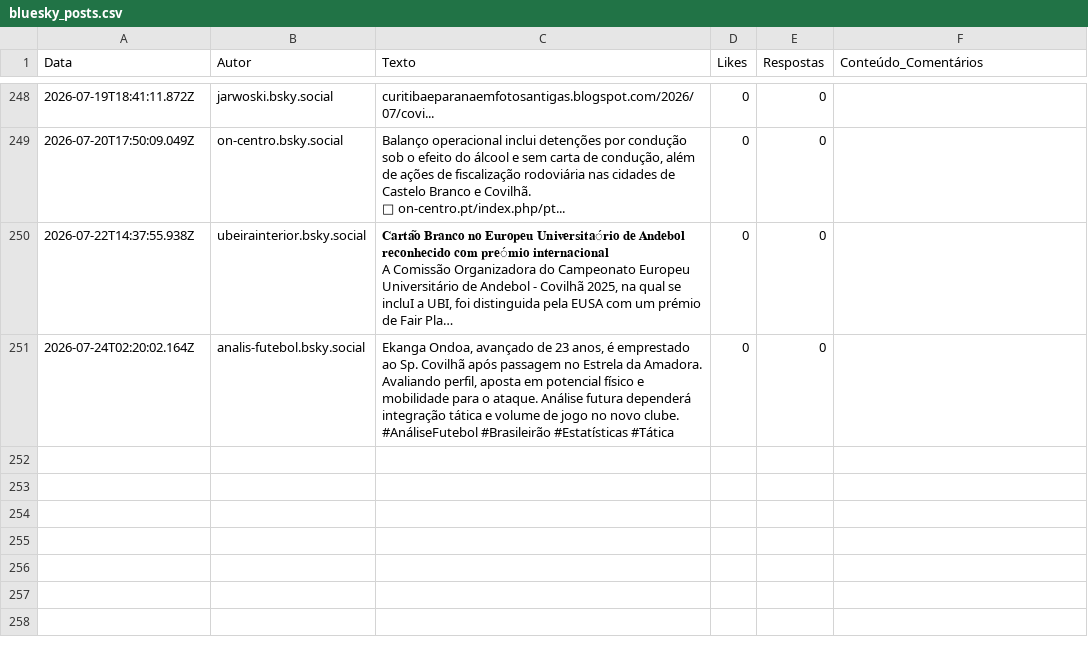
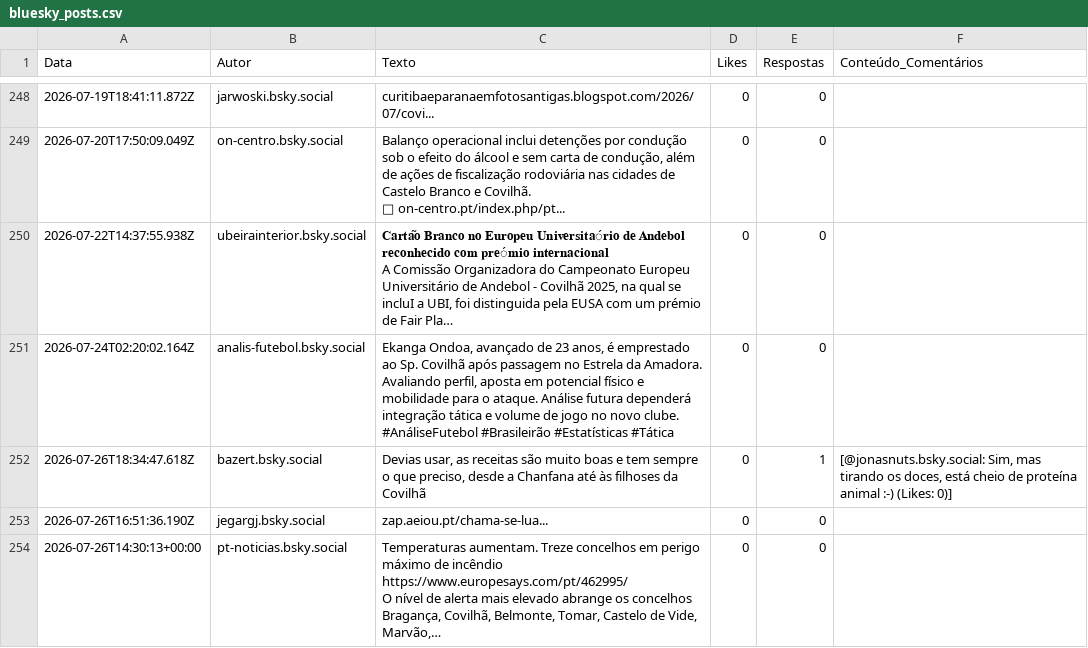
Before and after one commit to carolinarraposo/extracao-dados-covilha, a CSV file: data/raw/bluesky_posts.csv, drawn as a sheet; only a part is shown, gaps mark what is left out; long unchanged cells end in …; ↵ is a line break in a cell; the diff names each change by its address in the sheet, - before the commit and + after, or states it on an @@ line.

```diff
--- a/data/raw/bluesky_posts.csv
+++ b/data/raw/bluesky_posts.csv
+row 252: 2026-07-26T18:34:47.618Z | bazert.bsky.social | Devias usar, as receitas são muito boas e tem sempre o que preciso, desde a Chanfana até às filhoses da Covilhã | 0 | 1 | [@jonasnuts.bsky.social: Sim, mas tirando os doces, está cheio de proteína animal :-) (Likes: 0)]
+row 253: 2026-07-26T16:51:36.190Z | jegargj.bsky.social | zap.aeiou.pt/chama-se-lua... | 0 | 0
+row 254: 2026-07-26T14:30:13+00:00 | pt-noticias.bsky.social | Temperaturas aumentam. Treze concelhos em perigo máximo de incêndio ↵ https://www.europesays.com/pt/462995/ ↵ O nível de alerta mais elevado abrange os concelhos Bragança, Covilhã, Belmonte, Tomar, Castelo de Vide, Marvão,… | 0 | 0
```
Also changed, not shown: 4 other files.
